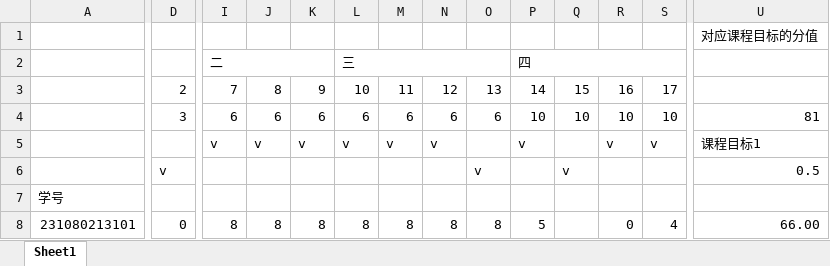
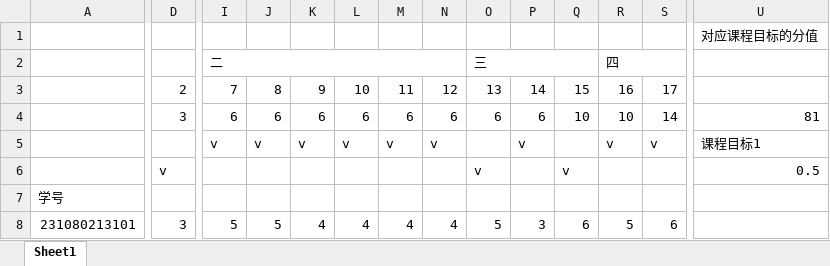
Before and after one commit to 1579231583/course-outcome-attainment-analysis, an Excel workbook: 示例/试卷分解表.xlsx, sheet Sheet1, drawn as a sheet; only a part is shown, gaps mark what is left out; values as stored, in another font and other column widths than the file's, no cell formats; the diff covers the shown part only; the diff names each change by its address in the sheet, - before the commit and + after, or states it on an @@ line.

```diff
--- a/示例/试卷分解表.xlsx (sheet Sheet1)
+++ b/示例/试卷分解表.xlsx (sheet Sheet1)
-U1:V1 merged
-I2:K2 merged
+I2:N2 merged
-L2: 三
+L2: (empty)
-L2:O2 merged
-O2: (empty)
+O2: 三
+O2:Q2 merged
-P2: 四
+P2: (empty)
-P2:S2 merged
-R2: (empty)
+R2: 四
+R2:S2 merged
-P4: 10
+P4: 6
-S4: 10
+S4: 14
-D8: 0
+D8: 3
-I8: 8
+I8: 5
-J8: 8
+J8: 5
-K8: 8
+K8: 4
-L8: 8
+L8: 4
-M8: 8
+M8: 4
-N8: 8
+N8: 4
-O8: 8
+O8: 5
-P8: 5
+P8: 3
-Q8: (empty)
+Q8: 6
-R8: 0
+R8: 5
-S8: 4
+S8: 6
-U8: 66.00
+U8: (empty)
```
Also changed, not shown: 743 edited cells and merged cells elsewhere in this sheet, cell formats, formulas that keep their value, 29 other files.
